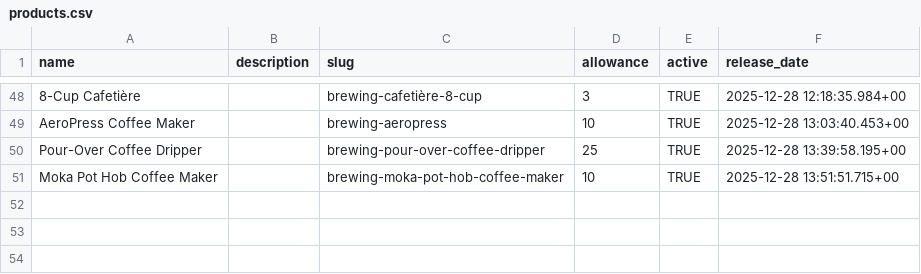
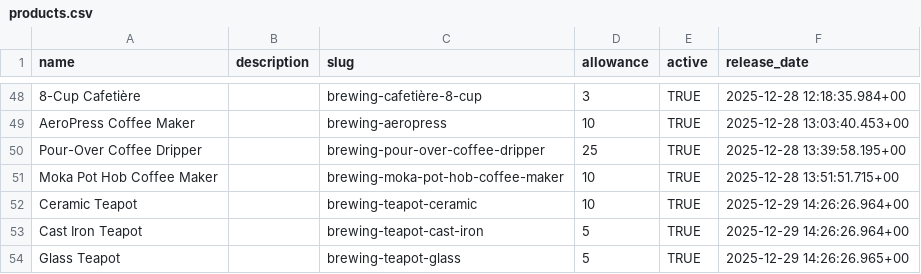
Before and after one commit to njcushing/online-shop, a CSV file: db/seeds/data/products.csv, drawn as a sheet; only a part is shown, gaps mark what is left out.

Commit message:
Add teapot products to the database seed files

```diff
--- a/db/seeds/data/products.csv
+++ b/db/seeds/data/products.csv
@@ -51 +51,4 @@ Pour-Over Coffee Dripper,,brewing-pour-over-coffee-dripper,25,TRUE,2025-12-28 13
 Moka Pot Hob Coffee Maker,,brewing-moka-pot-hob-coffee-maker,10,TRUE,2025-12-28 13:51:51.715+00
+Ceramic Teapot,,brewing-teapot-ceramic,10,TRUE,2025-12-29 14:26:26.964+00
+Cast Iron Teapot,,brewing-teapot-cast-iron,5,TRUE,2025-12-29 14:26:26.964+00
+Glass Teapot,,brewing-teapot-glass,5,TRUE,2025-12-29 14:26:26.965+00
```
Also changed, not shown: db/seeds/data/collection_products.csv, db/seeds/data/product_attribute_values.csv, 9 other files.
